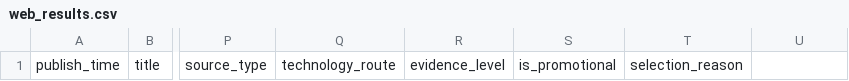
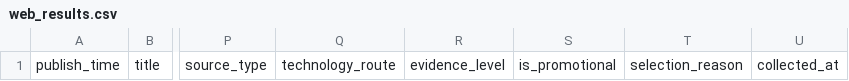
Before and after one commit to vvelena/wechat_article_agent, a CSV file: data/web_results.csv, drawn as a sheet; only a part is shown, gaps mark what is left out; the diff names each change by its address in the sheet, - before the commit and + after, or states it on an @@ line.

```diff
--- a/data/web_results.csv
+++ b/data/web_results.csv
-U1: (empty)
+U1: collected_at
```
Also changed, not shown: 12 other files.
